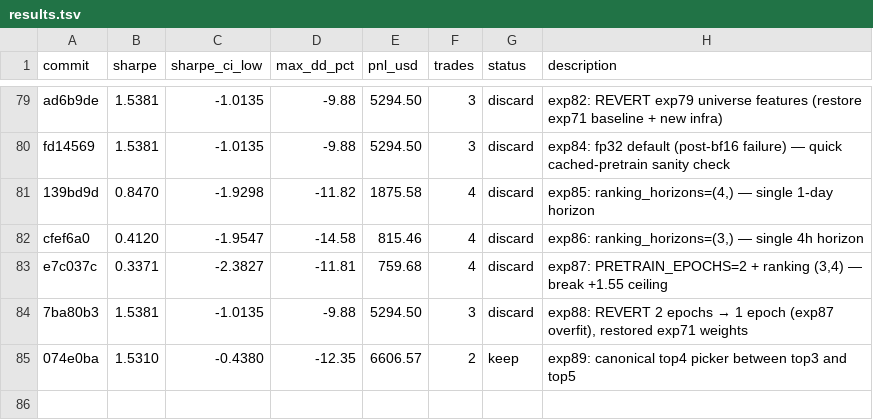
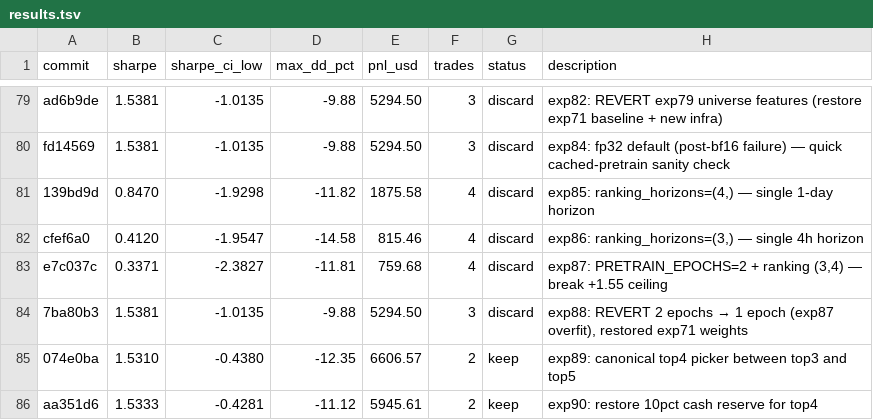
Before and after one commit to vzeman/trading-autoresearch, a TSV file: results.tsv, drawn as a sheet; only a part is shown, gaps mark what is left out; the diff names each change by its address in the sheet, - before the commit and + after, or states it on an @@ line.

Commit message:
docs: refresh iteration page + charts + results

```diff
--- a/results.tsv
+++ b/results.tsv
+row 86: aa351d6 | 1.5333 | -0.4281 | -11.12 | 5945.61 | 2 | keep | exp90: restore 10pct cash reserve for top4
```
Also changed, not shown: 7 other files.
